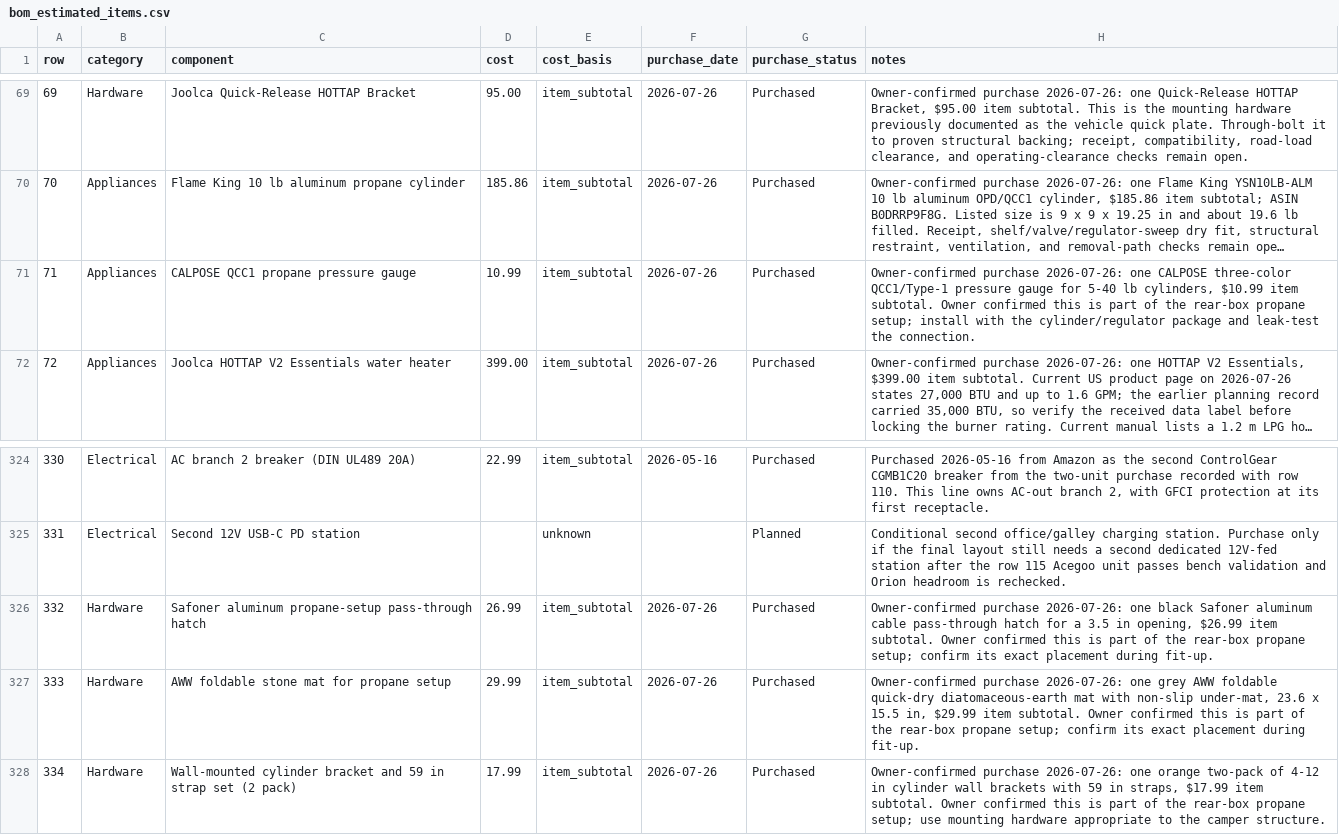
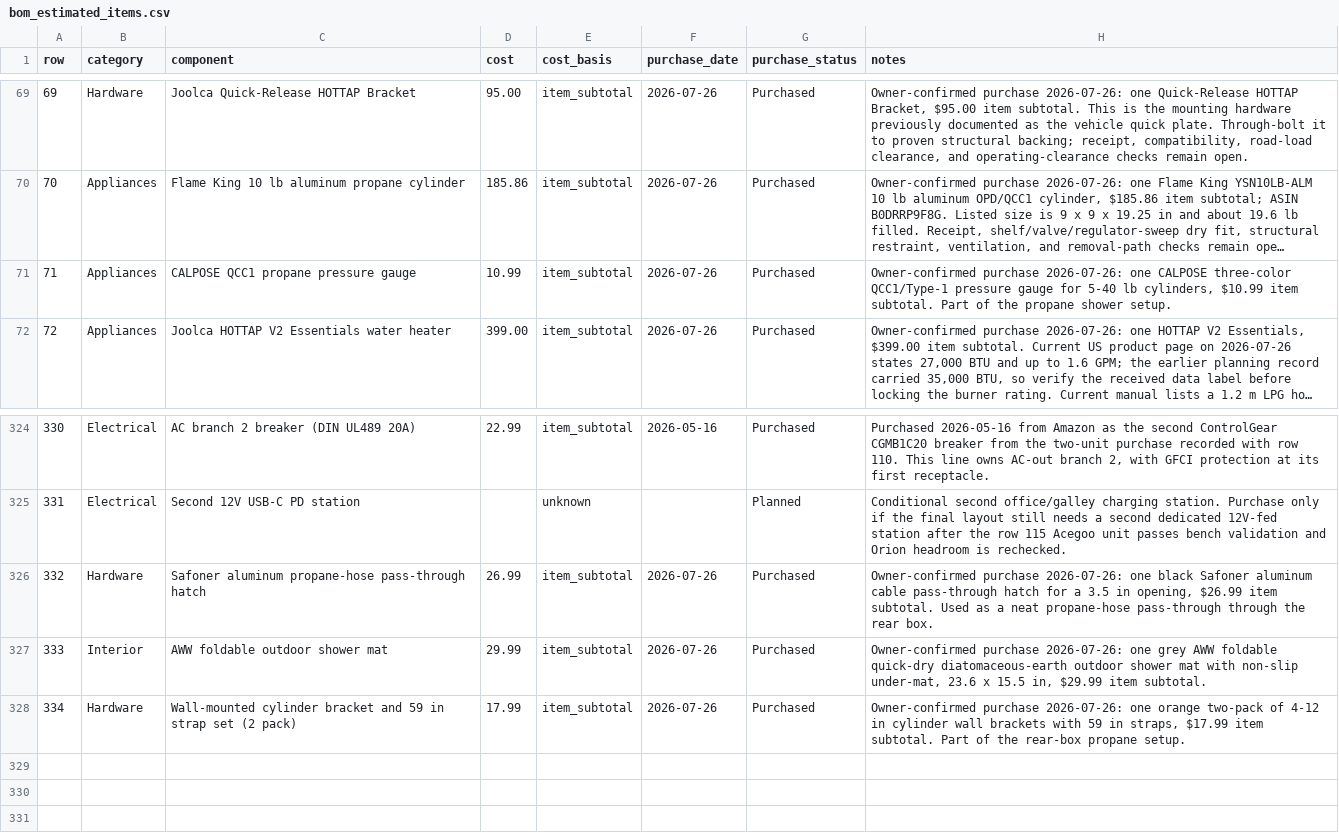
Before and after one commit to DataDaneDev/HiatusBuild, a CSV file: bom/bom_estimated_items.csv, drawn as a sheet; only a part is shown, gaps mark what is left out; long unchanged cells end in …; the diff names each change by its address in the sheet, - before the commit and + after, or states it on an @@ line.

Commit message:
Clarify propane shower accessory roles

```diff
--- a/bom/bom_estimated_items.csv
+++ b/bom/bom_estimated_items.csv
-H71 (notes): …item subtotal. Owner confirmed this is part of the rear-box propane setup; install with the cylinder/regulator package and leak-test the connection.
+H71 (notes): …item subtotal. Part of the propane shower setup.
-C326 (component): Safoner aluminum propane-setup pass-through hatch
+C326 (component): Safoner aluminum propane-hose pass-through hatch
-H326 (notes): …item subtotal. Owner confirmed this is part of the rear-box propane setup; confirm its exact placement during fit-up.
+H326 (notes): …item subtotal. Used as a neat propane-hose pass-through through the rear box.
-B327 (category): Hardware
+B327 (category): Interior
-C327 (component): AWW foldable stone mat for propane setup
+C327 (component): AWW foldable outdoor shower mat
-H327 (notes): …quick-dry diatomaceous-earth mat with non-slip under-mat, 23.6 x 15.5 in, $29.99 item subtotal. Owner confirmed this is part of the rear-box propane setup; confirm its exact placement during fit-up.
+H327 (notes): …quick-dry diatomaceous-earth outdoor shower mat with non-slip under-mat, 23.6 x 15.5 in, $29.99 item subtotal.
-H328 (notes): …item subtotal. Owner confirmed this is part of the rear-box propane setup; use mounting hardware appropriate to the camper structure.
+H328 (notes): …item subtotal. Part of the rear-box propane setup.
```
Also changed, not shown: 9 other files.
